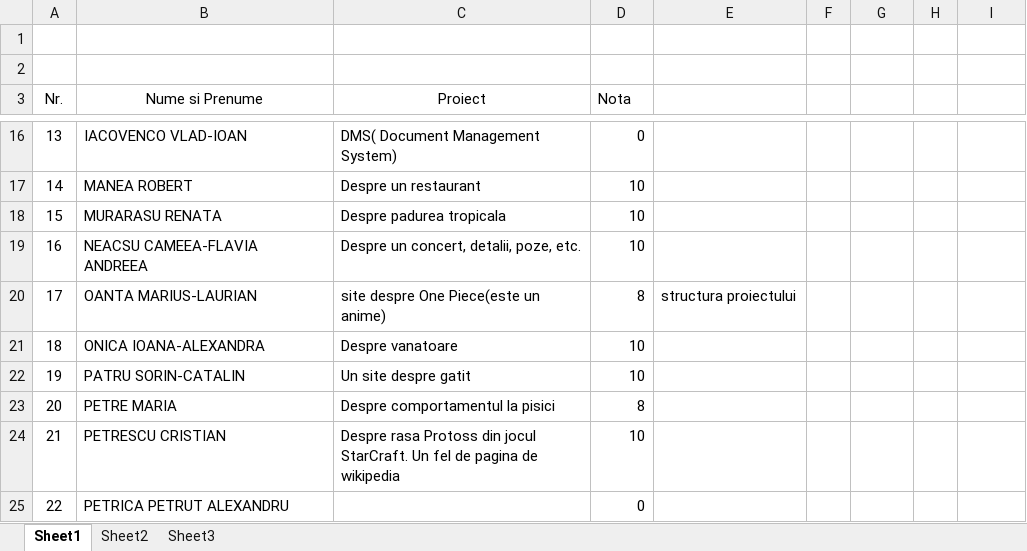
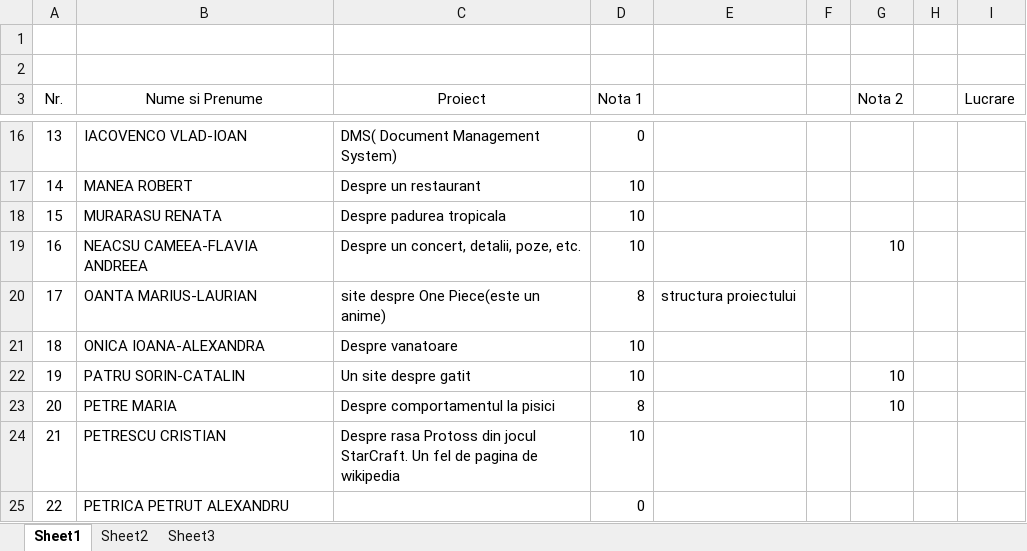
Before and after one commit to atguse/labs, an Excel workbook: Proiecte TW 234.xlsx, sheet Sheet1, drawn as a sheet; only a part is shown, gaps mark what is left out; values as stored, in another font and other column widths than the file's, no borders; the diff names each change by its address in the sheet, - before the commit and + after, or states it on an @@ line.

Commit message:
[note] proiect 2

```diff
--- a/Proiecte TW 234.xlsx (sheet Sheet1)
+++ b/Proiecte TW 234.xlsx (sheet Sheet1)
-D3: Nota
+D3: Nota 1
-G3: (empty)
+G3: Nota 2
-I3: (empty)
+I3: Lucrare
-G19 (Nota 2): (empty)
+G19 (Nota 2): 10
-G22:G23 (Nota 2): (empty)
+G22:G23 (Nota 2): 10
```
